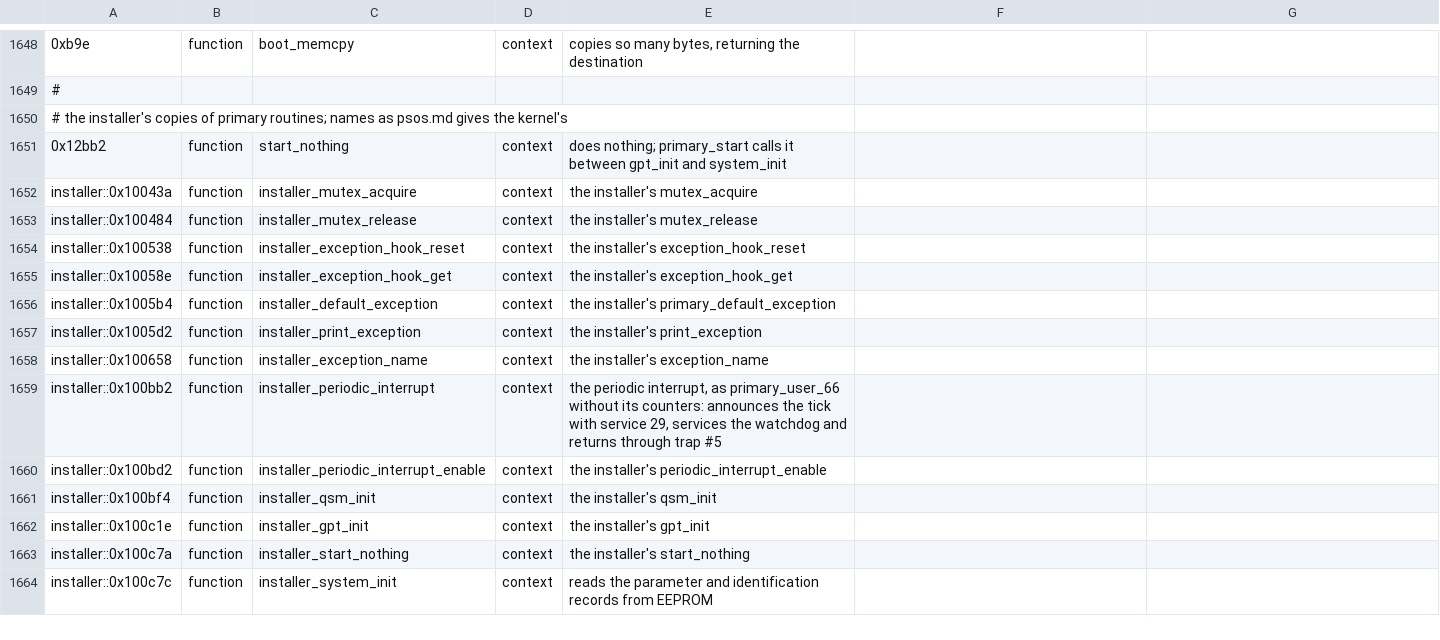
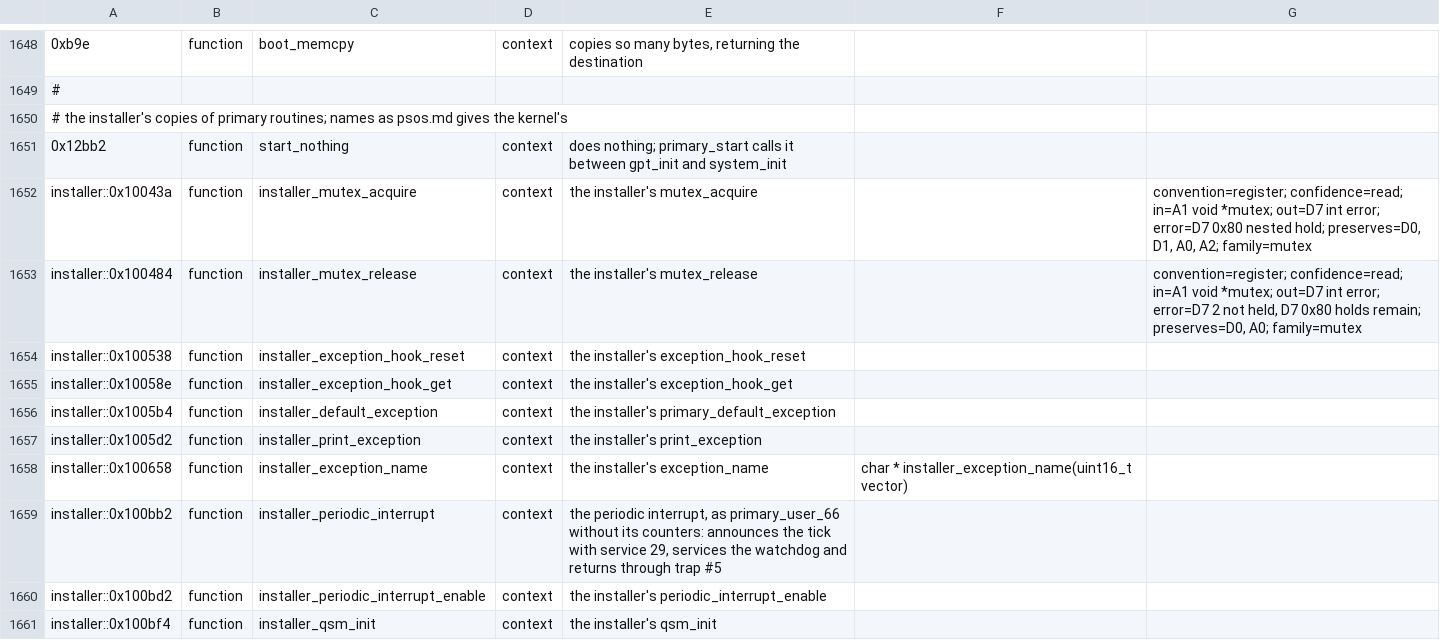
Before and after one commit to charlieh0tel/smartclock, a TSV file: tools/ghidra/names/z3805a-3543b.tsv, drawn as a sheet; only a part is shown, gaps mark what is left out; the shorter side is filled out with more unchanged rows; the diff covers the shown part only; the diff names each change by its address in the sheet, - before the commit and + after, or states it on an @@ line.

Commit message:
Give the installer's copies their primary twins' conventions
29 installer routines match their primary twins instruction for
instruction: psos_call, enter_supervisor, psos_pack_name, the pSOS
bindings, the mutexes, the status system, vsprintf and the string
routines among them.  Each now has its twin's convention and
prototype, so that the exporter bridges them rather than writing
their register conventions as C.  Installer functions agreeing 63,
skipped 3, failing 8; installer bridges agreeing 9.

```diff
--- a/tools/ghidra/names/z3805a-3543b.tsv
+++ b/tools/ghidra/names/z3805a-3543b.tsv
-G1652: (empty)
+G1652: convention=register; confidence=read; in=A1 void *mutex; out=D7 int error; error=D7 0x80 nested hold; preserves=D0, D1, A0, A2; family=mutex
-G1653: (empty)
+G1653: convention=register; confidence=read; in=A1 void *mutex; out=D7 int error; error=D7 2 not held, D7 0x80 holds remain; preserves=D0, A0; family=mutex
-F1658: (empty)
+F1658: char * installer_exception_name(uint16_t vector)
```
Also changed, not shown: 27 edited cells elsewhere in this file, 3 other files.
